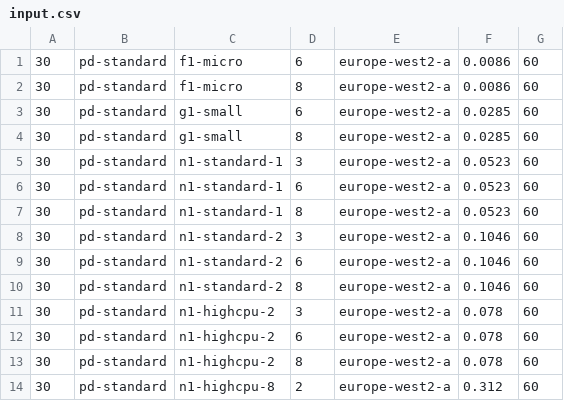
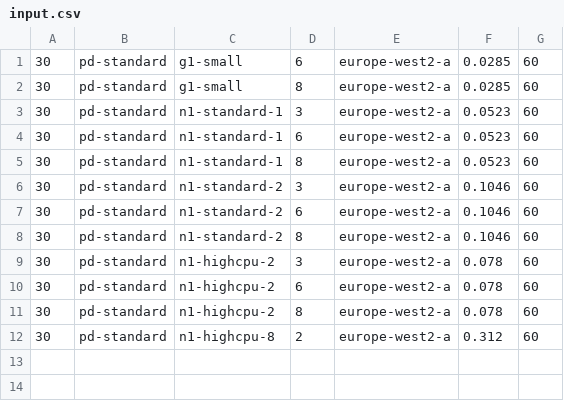
Before and after one commit to Briggsby/CS5052Practical, a CSV file: input.csv, drawn as a sheet.

```diff
--- a/input.csv
+++ b/input.csv
@@ -1,3 +1 @@
-30,pd-standard,f1-micro,6,europe-west2-a,0.0086,60
-30,pd-standard,f1-micro,8,europe-west2-a,0.0086,60
 30,pd-standard,g1-small,6,europe-west2-a,0.0285,60
```
Also changed, not shown: 4 other files.
